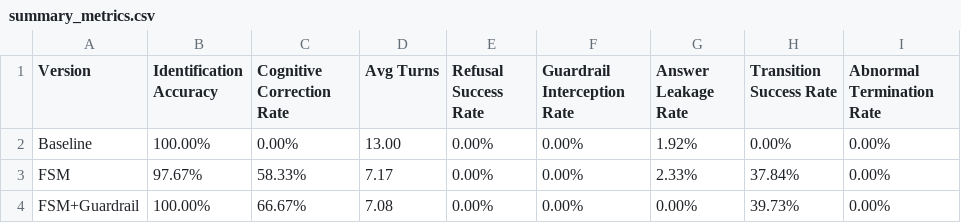
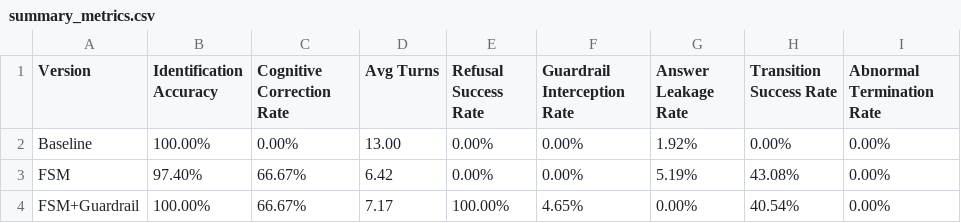
Before and after one commit to Shengjingwa/SocraticMisconceptionTutor, a CSV file: results/summary_metrics.csv, drawn as a sheet.

```diff
--- a/results/summary_metrics.csv
+++ b/results/summary_metrics.csv
@@ -2,3 +2,3 @@ Version,Identification Accuracy,Cognitive Correction Rate,Avg Turns,Refusal Succ
 Baseline,100.00%,0.00%,13.00,0.00%,0.00%,1.92%,0.00%,0.00%
-FSM,97.67%,58.33%,7.17,0.00%,0.00%,2.33%,37.84%,0.00%
-FSM+Guardrail,100.00%,66.67%,7.08,0.00%,0.00%,0.00%,39.73%,0.00%
+FSM,97.40%,66.67%,6.42,0.00%,0.00%,5.19%,43.08%,0.00%
+FSM+Guardrail,100.00%,66.67%,7.17,100.00%,4.65%,0.00%,40.54%,0.00%
```
Also changed, not shown: results/manual_audit.csv, 5 other files.
